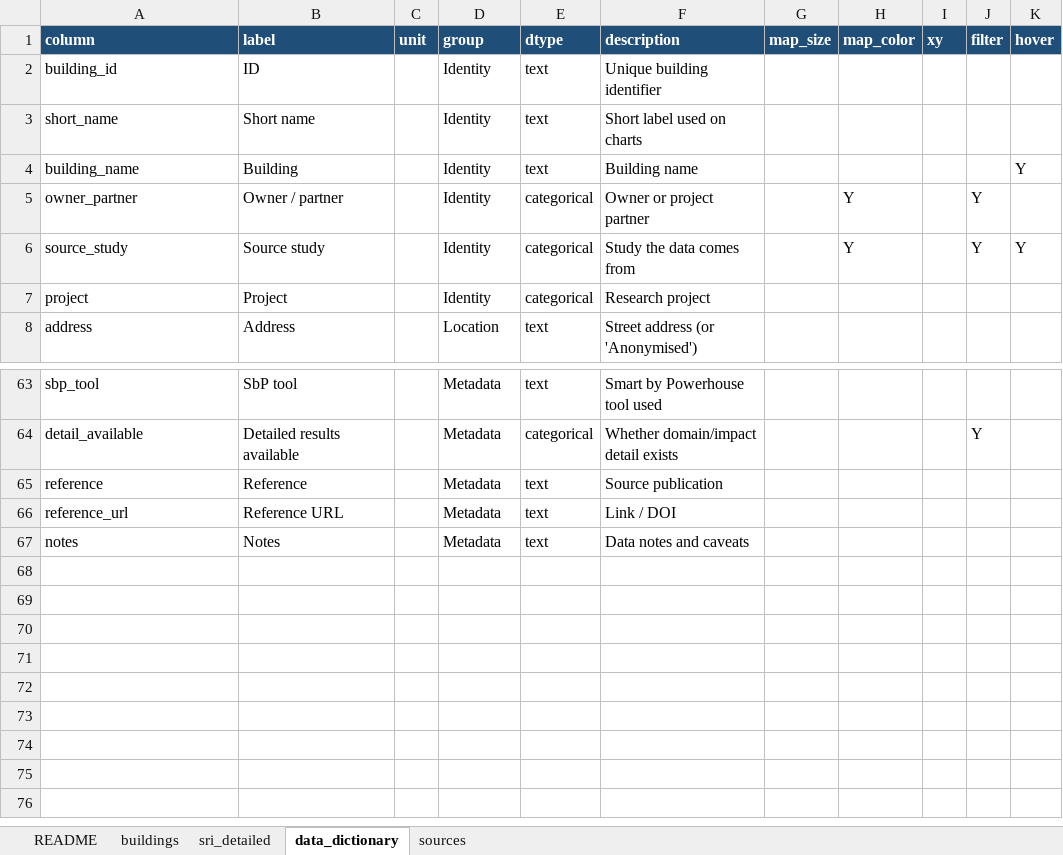
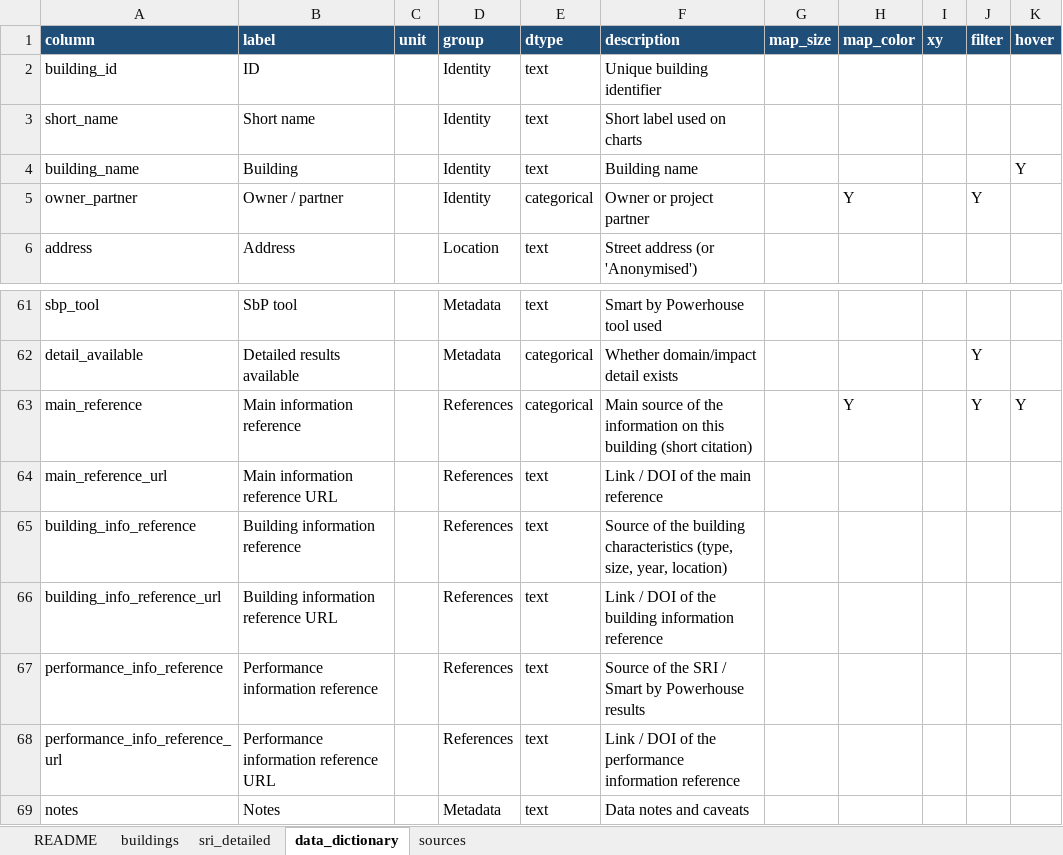
Before and after one commit to HichamJohra/NSBI_smart_building_mapping_web_app, an Excel workbook: data/smart_buildings_dataset.xlsx, sheet data_dictionary, drawn as a sheet; only a part is shown, gaps mark what is left out; values as stored, in another font and other column widths than the file's, no borders; removed rows and columns are numbered as before the commit, all else as after; the diff names each change by its address in the sheet, - before the commit and + after, or states it on an @@ line.

```diff
--- a/data/smart_buildings_dataset.xlsx (sheet data_dictionary)
+++ b/data/smart_buildings_dataset.xlsx (sheet data_dictionary)
-row 6: source_study | Source study |  | Identity | categorical | Study the data comes from |  | Y |  | Y | Y
-row 7: project | Project |  | Identity | categorical | Research project
-row 65: reference | Reference |  | Metadata | text | Source publication
-row 66: reference_url | Reference URL |  | Metadata | text | Link / DOI
+row 63: main_reference | Main information reference |  | References | categorical | Main source of the information on this building (short citation) |  | Y |  | Y | Y
+row 64: main_reference_url | Main information reference URL |  | References | text | Link / DOI of the main reference
+row 65: building_info_reference | Building information reference |  | References | text | Source of the building characteristics (type, size, year, location)
+row 66: building_info_reference_url | Building information reference URL |  | References | text | Link / DOI of the building information reference
+row 67: performance_info_reference | Performance information reference |  | References | text | Source of the SRI / Smart by Powerhouse results
+row 68: performance_info_reference_url | Performance information reference URL |  | References | text | Link / DOI of the performance information reference
```
Also changed, not shown: sheet buildings, 7 other files.
